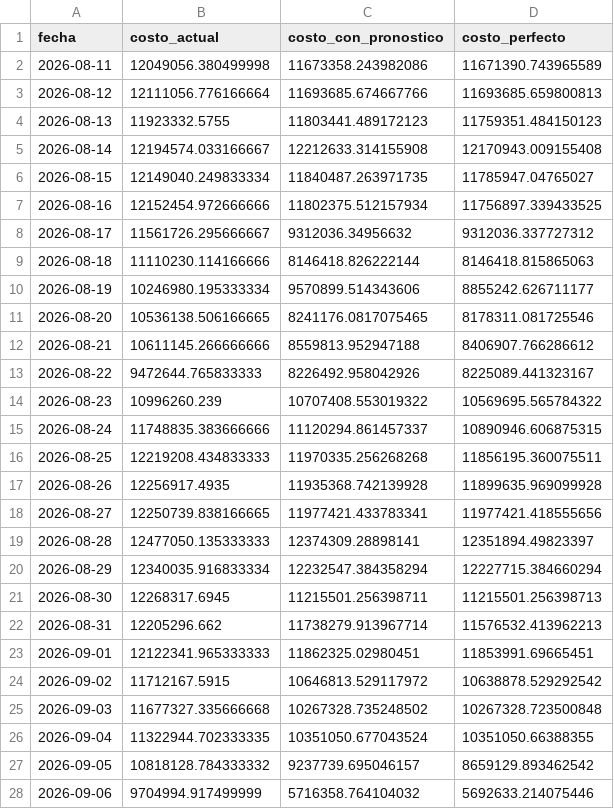
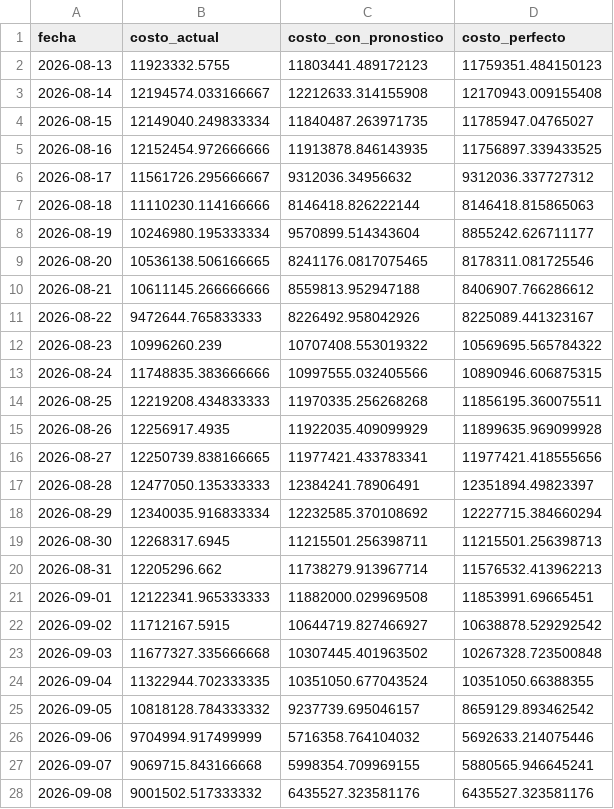
Before and after one commit to tomasjuca1-sudo/VatioPlan, a CSV file: salidas/flota/backtest.csv, drawn as a sheet; only a part is shown; the shorter side is filled out with more unchanged rows; the diff covers the shown part only.

```diff
--- a/salidas/flota/backtest.csv
+++ b/salidas/flota/backtest.csv
@@ -1,4 +1,2 @@
 fecha,costo_actual,costo_con_pronostico,costo_perfecto
-2026-08-11,12049056.380499998,11673358.243982086,11671390.743965589
-2026-08-12,12111056.776166664,11693685.674667766,11693685.659800813
 2026-08-13,11923332.5755,11803441.489172123,11759351.484150123
@@ -6,6 +4,6 @@ fecha,costo_actual,costo_con_pronostico,costo_perfecto
 2026-08-15,12149040.249833334,11840487.263971735,11785947.04765027
-2026-08-16,12152454.972666666,11802375.512157934,11756897.339433525
+2026-08-16,12152454.972666666,11913878.846143935,11756897.339433525
 2026-08-17,11561726.295666667,9312036.34956632,9312036.337727312
 2026-08-18,11110230.114166666,8146418.826222144,8146418.815865063
-2026-08-19,10246980.195333334,9570899.514343606,8855242.626711177
+2026-08-19,10246980.195333334,9570899.514343604,8855242.626711177
 2026-08-20,10536138.506166665,8241176.0817075465,8178311.081725546
@@ -14,13 +12,13 @@ fecha,costo_actual,costo_con_pronostico,costo_perfecto
 2026-08-23,10996260.239,10707408.553019322,10569695.565784322
-2026-08-24,11748835.383666666,11120294.861457337,10890946.606875315
+2026-08-24,11748835.383666666,10997555.032405566,10890946.606875315
 2026-08-25,12219208.434833333,11970335.256268268,11856195.360075511
-2026-08-26,12256917.4935,11935368.742139928,11899635.969099928
+2026-08-26,12256917.4935,11922035.409099929,11899635.969099928
 2026-08-27,12250739.838166665,11977421.433783341,11977421.418555656
-2026-08-28,12477050.135333333,12374309.28898141,12351894.49823397
-2026-08-29,12340035.916833334,12232547.384358294,12227715.384660294
+2026-08-28,12477050.135333333,12384241.78906491,12351894.49823397
+2026-08-29,12340035.916833334,12232585.370108692,12227715.384660294
 2026-08-30,12268317.6945,11215501.256398711,11215501.256398713
 2026-08-31,12205296.662,11738279.913967714,11576532.413962213
-2026-09-01,12122341.965333333,11862325.02980451,11853991.69665451
-2026-09-02,11712167.5915,10646813.529117972,10638878.529292542
-2026-09-03,11677327.335666668,10267328.735248502,10267328.723500848
+2026-09-01,12122341.965333333,11882000.029969508,11853991.69665451
+2026-09-02,11712167.5915,10644719.827466927,10638878.529292542
+2026-09-03,11677327.335666668,10307445.401963502,10267328.723500848
 2026-09-04,11322944.702333335,10351050.677043524,10351050.66388355
```
Also changed, not shown: 2 added rows and 13 edited cells elsewhere in this file, data/AporEner.csv, data/precio_bolsa.csv, 15 other files.
